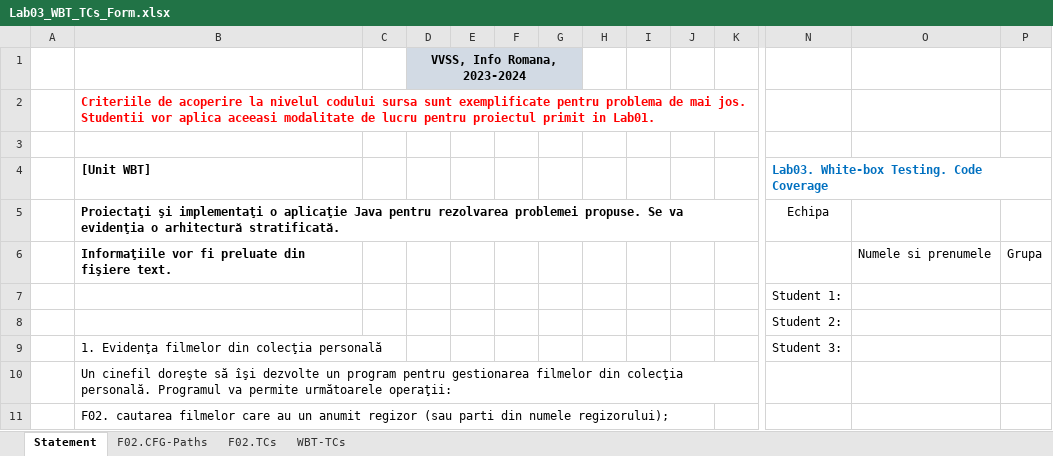
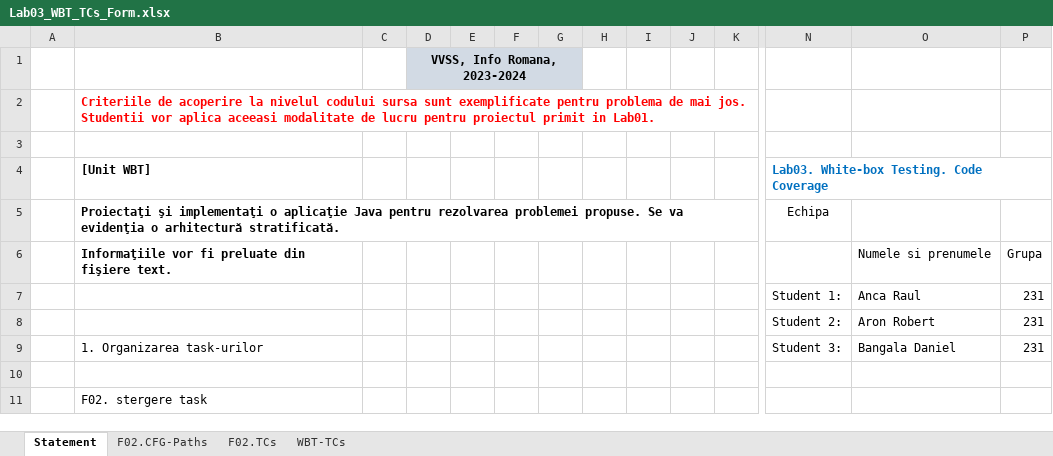
Before and after one commit to borzois/arir3062, an Excel workbook: Docs/Lab03/Lab03_WBT_TCs_Form.xlsx, sheet Statement, drawn as a sheet; only a part is shown, gaps mark what is left out; values as stored, in another font and other column widths than the file's, no borders; charts and pictures not drawn; removed rows and columns are numbered as before the commit, all else as after; rows hold the shown columns only; the diff names each change by its address in the sheet, - before the commit and + after, or states it on an @@ line.

```diff
--- a/Docs/Lab03/Lab03_WBT_TCs_Form.xlsx (sheet Statement)
+++ b/Docs/Lab03/Lab03_WBT_TCs_Form.xlsx (sheet Statement)
-row 7:  |  |  |  |  |  |  |  |  |  |  | Student 1:
-row 8:  |  |  |  |  |  |  |  |  |  |  | Student 2:
-row 9:  | 1. Evidenţa filmelor din colecţia personală |  |  |  |  |  |  |  |  |  | Student 3:
+row 7:  |  |  |  |  |  |  |  |  |  |  | Student 1: | Anca Raul | 231
+row 8:  |  |  |  |  |  |  |  |  |  |  | Student 2: | Aron Robert | 231
+row 9:  | 1. Organizarea task-urilor |  |  |  |  |  |  |  |  |  | Student 3: | Bangala Daniel | 231
-B10 ([Unit WBT]): Un cinefil doreşte să îşi dezvolte un program pentru gestionarea filmelor din colecţia personală. Programul va permite următoarele operaţii:
+B10 ([Unit WBT]): (empty)
-B11 ([Unit WBT]): F02. cautarea filmelor care au un anumit regizor (sau parti din numele regizorului);
+B11 ([Unit WBT]): F02. stergere task
```
Also changed, not shown: sheet F02.TCs, sheet F02.CFG-Paths, sheet WBT-TCs, formulas that keep their value, charts or pictures.
